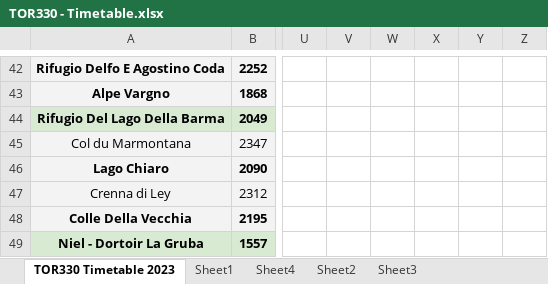
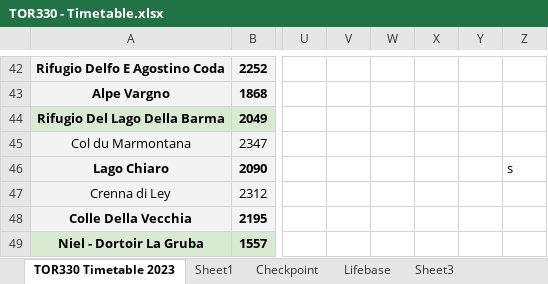
Before and after one commit to kjonina/TORX, an Excel workbook: TOR330 Data/4. TOR330 Timetable Data/TOR330 - Timetable.xlsx, sheet TOR330 Timetable 2023, drawn as a sheet; only a part is shown, gaps mark what is left out; values as stored, in another font and other column widths than the file's, no borders; the diff names each change by its address in the sheet, - before the commit and + after, or states it on an @@ line.

```diff
--- a/TOR330 Data/4. TOR330 Timetable Data/TOR330 - Timetable.xlsx (sheet TOR330 Timetable 2023)
+++ b/TOR330 Data/4. TOR330 Timetable Data/TOR330 - Timetable.xlsx (sheet TOR330 Timetable 2023)
-sheet tab: Sheet4
+sheet tab: Checkpoint
-sheet tab: Sheet2
+sheet tab: Lifebase
-Z46: (empty)
+Z46: s
```
Also changed, not shown: sheet Lifebase, TOR330 Data/4. TOR330 Timetable Data/TOR330_aid_station_cut_offs_df.xlsx, TOR330 Data/5. Clean Data for Data Visualisation/TOR330_Checkpoint_duration_mean_median_stats_df.xlsx, 16 other files.
